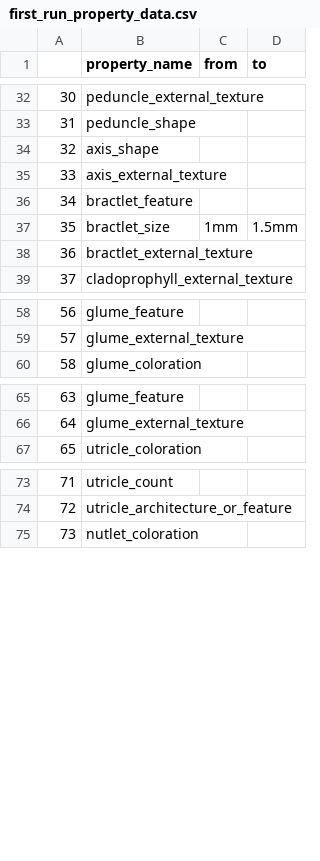
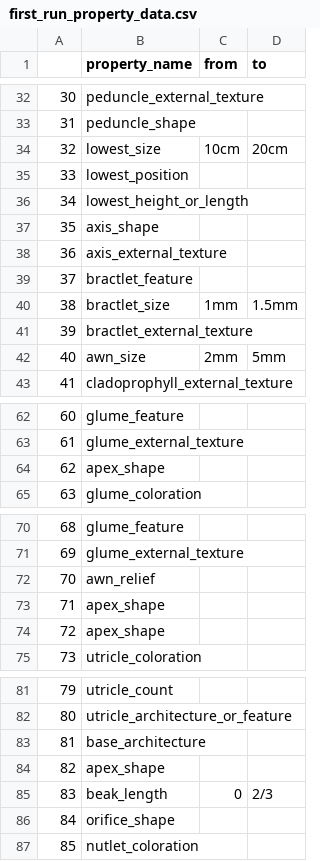
Before and after one commit to jocelynpender/carex-climate-morpho, a CSV file: src/python/first_run_property_data.csv, drawn as a sheet; only a part is shown, gaps mark what is left out; addresses are those after the commit; the diff names each change by its address in the sheet, - before the commit and + after, or states it on an @@ line.

```diff
--- a/src/python/first_run_property_data.csv
+++ b/src/python/first_run_property_data.csv
+row 34: 32 | lowest_size | 10cm | 20cm
+row 35: 33 | lowest_position
+row 36: 34 | lowest_height_or_length
@@ column A renumbered from row 37 down @@
+row 42: 40 | awn_size | 2mm | 5mm
+row 64: 62 | apex_shape
+row 72: 70 | awn_relief
+row 73: 71 | apex_shape
+row 74: 72 | apex_shape
+row 83: 81 | base_architecture
+row 84: 82 | apex_shape
+row 85: 83 | beak_length | 0 | 2/3
+row 86: 84 | orifice_shape
```
Also changed, not shown: 1 other file.
